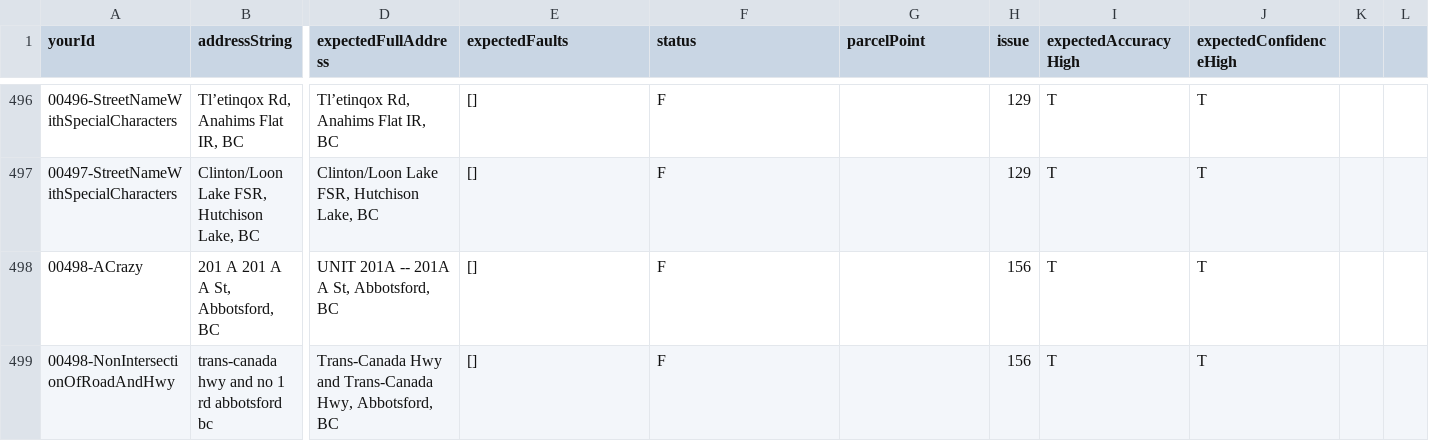
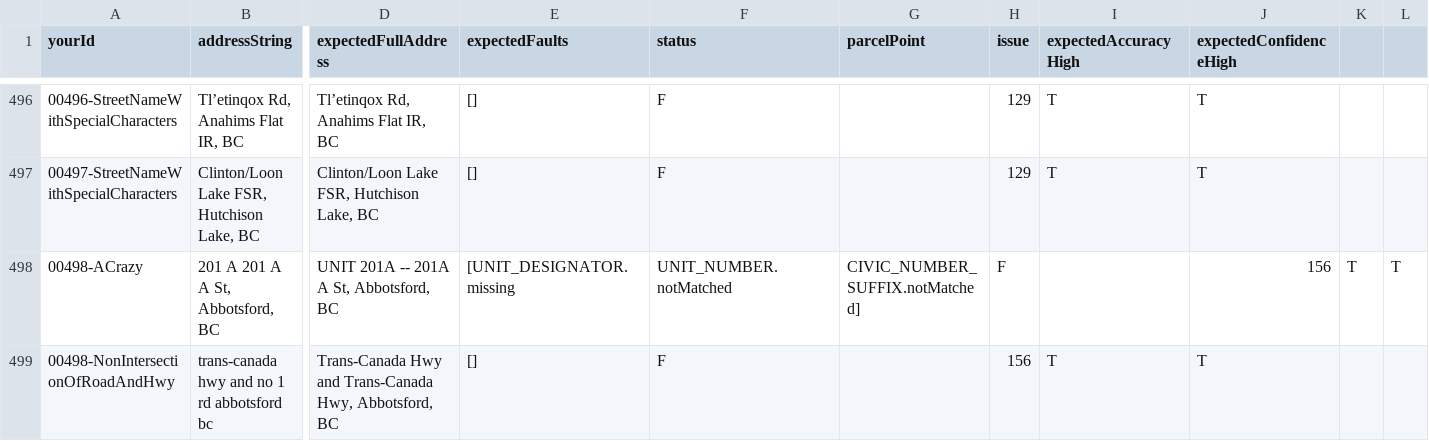
Before and after one commit to bcgov/ols-geocoder, a CSV file: atp_addresses.csv, drawn as a sheet; only a part is shown, gaps mark what is left out; the diff covers the shown part only; the diff names each change by its address in the sheet, - before the commit and + after, or states it on an @@ line.

```diff
--- a/atp_addresses.csv
+++ b/atp_addresses.csv
-E498 (expectedFaults): []
+E498 (expectedFaults): [UNIT_DESIGNATOR.missing
-F498 (status): F
+F498 (status): UNIT_NUMBER.notMatched
-G498 (parcelPoint): (empty)
+G498 (parcelPoint): CIVIC_NUMBER_SUFFIX.notMatched]
-H498 (issue): 156
+H498 (issue): F
-I498 (expectedAccuracyHigh): T
+I498 (expectedAccuracyHigh): (empty)
-J498 (expectedConfidenceHigh): T
+J498 (expectedConfidenceHigh): 156
-K498: (empty)
+K498: T
-L498: (empty)
+L498: T
```
Also changed, not shown: 33 edited cells elsewhere in this file.
